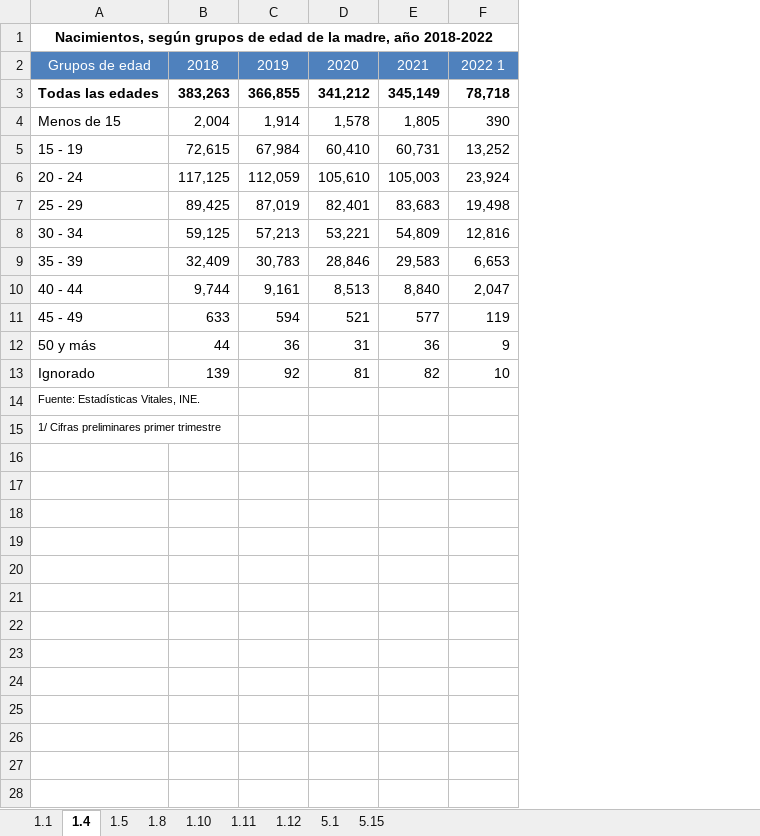
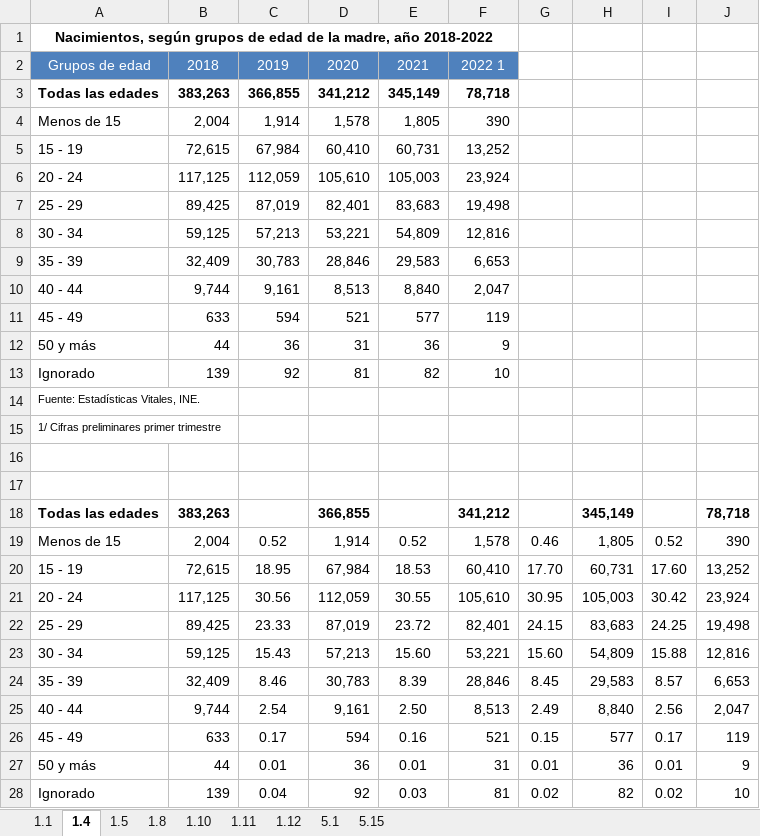
Before and after one commit to UnidadGeneroINE/CompendioGenero2023, an Excel workbook: Codigo/Bases/datos_administrativos/Indicadores_de_Género/SALUD/Vitales y Hospitalarias sector privado.xlsx, sheet 1.4, drawn as a sheet; values as stored, in another font and other column widths than the file's, no borders; the diff names each change by its address in the sheet, - before the commit and + after, or states it on an @@ line.

Commit message:
4 indicadores del cap 2

```diff
--- a/Codigo/Bases/datos_administrativos/Indicadores_de_Género/SALUD/Vitales y Hospitalarias sector privado.xlsx (sheet 1.4)
+++ b/Codigo/Bases/datos_administrativos/Indicadores_de_Género/SALUD/Vitales y Hospitalarias sector privado.xlsx (sheet 1.4)
+column G, empty
+column H, empty
+column I, empty
+column J, empty
+row 16: (empty)
+row 17: (empty)
+row 18: Todas las edades | 383,263 |  | 366,855 |  | 341,212 |  | 345,149 |  | 78,718
+row 19: Menos de 15 | 2,004 | 0.52 | 1,914 | 0.52 | 1,578 | 0.46 | 1,805 | 0.52 | 390
+row 20: 15 - 19 | 72,615 | 18.95 | 67,984 | 18.53 | 60,410 | 17.70 | 60,731 | 17.60 | 13,252
+row 21: 20 - 24 | 117,125 | 30.56 | 112,059 | 30.55 | 105,610 | 30.95 | 105,003 | 30.42 | 23,924
+row 22: 25 - 29 | 89,425 | 23.33 | 87,019 | 23.72 | 82,401 | 24.15 | 83,683 | 24.25 | 19,498
+row 23: 30 - 34 | 59,125 | 15.43 | 57,213 | 15.60 | 53,221 | 15.60 | 54,809 | 15.88 | 12,816
+row 24: 35 - 39 | 32,409 | 8.46 | 30,783 | 8.39 | 28,846 | 8.45 | 29,583 | 8.57 | 6,653
+row 25: 40 - 44 | 9,744 | 2.54 | 9,161 | 2.50 | 8,513 | 2.49 | 8,840 | 2.56 | 2,047
+row 26: 45 - 49 | 633 | 0.17 | 594 | 0.16 | 521 | 0.15 | 577 | 0.17 | 119
+row 27: 50 y más | 44 | 0.01 | 36 | 0.01 | 31 | 0.01 | 36 | 0.01 | 9
+row 28: Ignorado | 139 | 0.04 | 92 | 0.03 | 81 | 0.02 | 82 | 0.02 | 10
```
Also changed, not shown: 26 other files.
